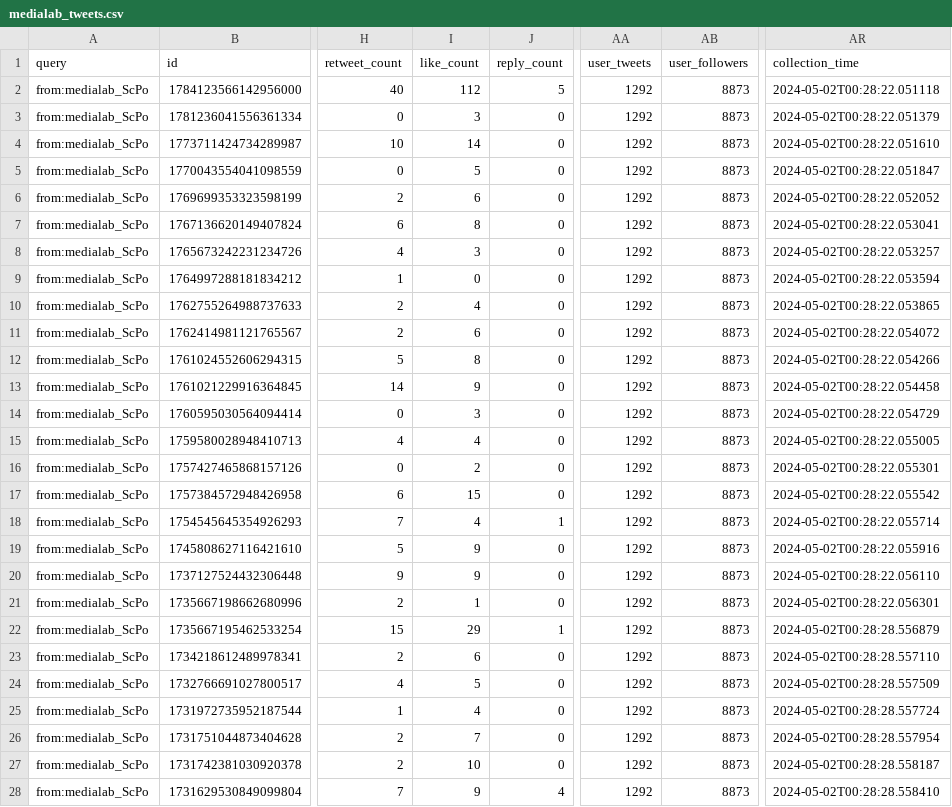
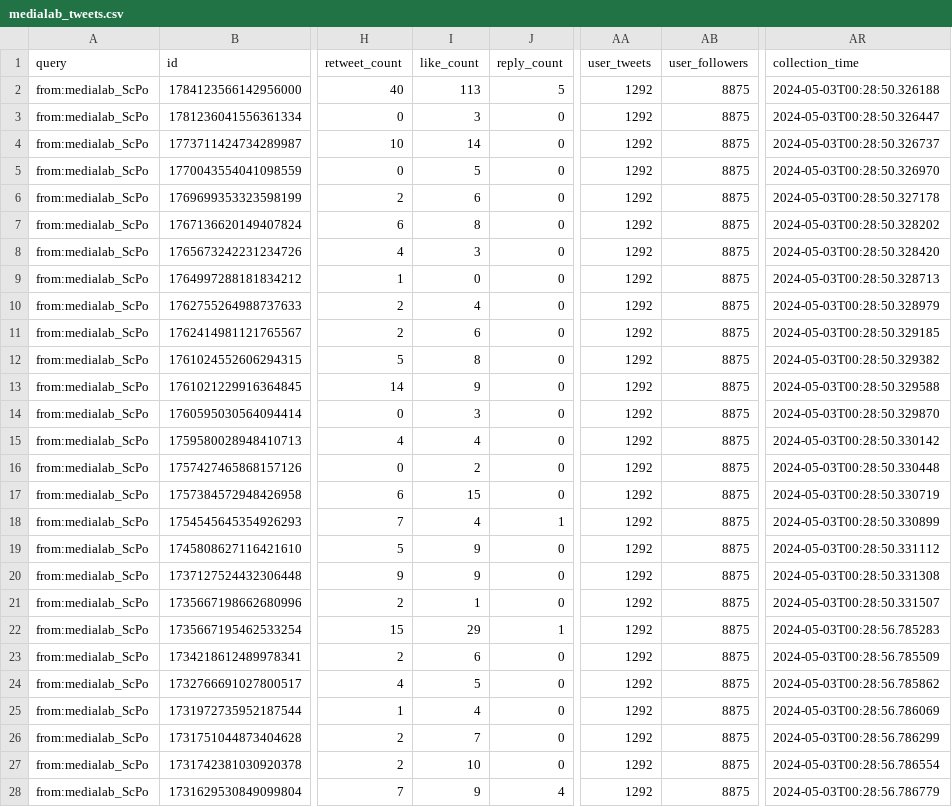
Before and after one commit to AnnaCharles/tweets-enrichment, a CSV file: data/medialab_tweets.csv, drawn as a sheet; only a part is shown, gaps mark what is left out; the diff covers the shown part only; the diff names each change by its address in the sheet, - before the commit and + after, or states it on an @@ line.

```diff
--- a/data/medialab_tweets.csv
+++ b/data/medialab_tweets.csv
-I2 (like_count): 112
+I2 (like_count): 113
-AB2:AB28 (user_followers): 8873
+AB2:AB28 (user_followers): 8875
-AR2 (collection_time): 2024-05-02T00:28:22.051118
+AR2 (collection_time): 2024-05-03T00:28:50.326188
-AR3 (collection_time): 2024-05-02T00:28:22.051379
+AR3 (collection_time): 2024-05-03T00:28:50.326447
-AR4 (collection_time): 2024-05-02T00:28:22.051610
+AR4 (collection_time): 2024-05-03T00:28:50.326737
-AR5 (collection_time): 2024-05-02T00:28:22.051847
+AR5 (collection_time): 2024-05-03T00:28:50.326970
-AR6 (collection_time): 2024-05-02T00:28:22.052052
+AR6 (collection_time): 2024-05-03T00:28:50.327178
-AR7 (collection_time): 2024-05-02T00:28:22.053041
+AR7 (collection_time): 2024-05-03T00:28:50.328202
-AR8 (collection_time): 2024-05-02T00:28:22.053257
+AR8 (collection_time): 2024-05-03T00:28:50.328420
-AR9 (collection_time): 2024-05-02T00:28:22.053594
+AR9 (collection_time): 2024-05-03T00:28:50.328713
-AR10 (collection_time): 2024-05-02T00:28:22.053865
+AR10 (collection_time): 2024-05-03T00:28:50.328979
-AR11 (collection_time): 2024-05-02T00:28:22.054072
+AR11 (collection_time): 2024-05-03T00:28:50.329185
-AR12 (collection_time): 2024-05-02T00:28:22.054266
+AR12 (collection_time): 2024-05-03T00:28:50.329382
-AR13 (collection_time): 2024-05-02T00:28:22.054458
+AR13 (collection_time): 2024-05-03T00:28:50.329588
-AR14 (collection_time): 2024-05-02T00:28:22.054729
+AR14 (collection_time): 2024-05-03T00:28:50.329870
-AR15 (collection_time): 2024-05-02T00:28:22.055005
+AR15 (collection_time): 2024-05-03T00:28:50.330142
-AR16 (collection_time): 2024-05-02T00:28:22.055301
+AR16 (collection_time): 2024-05-03T00:28:50.330448
-AR17 (collection_time): 2024-05-02T00:28:22.055542
+AR17 (collection_time): 2024-05-03T00:28:50.330719
-AR18 (collection_time): 2024-05-02T00:28:22.055714
+AR18 (collection_time): 2024-05-03T00:28:50.330899
-AR19 (collection_time): 2024-05-02T00:28:22.055916
+AR19 (collection_time): 2024-05-03T00:28:50.331112
-AR20 (collection_time): 2024-05-02T00:28:22.056110
+AR20 (collection_time): 2024-05-03T00:28:50.331308
-AR21 (collection_time): 2024-05-02T00:28:22.056301
+AR21 (collection_time): 2024-05-03T00:28:50.331507
-AR22 (collection_time): 2024-05-02T00:28:28.556879
+AR22 (collection_time): 2024-05-03T00:28:56.785283
-AR23 (collection_time): 2024-05-02T00:28:28.557110
+AR23 (collection_time): 2024-05-03T00:28:56.785509
-AR24 (collection_time): 2024-05-02T00:28:28.557509
+AR24 (collection_time): 2024-05-03T00:28:56.785862
-AR25 (collection_time): 2024-05-02T00:28:28.557724
+AR25 (collection_time): 2024-05-03T00:28:56.786069
-AR26 (collection_time): 2024-05-02T00:28:28.557954
+AR26 (collection_time): 2024-05-03T00:28:56.786299
-AR27 (collection_time): 2024-05-02T00:28:28.558187
+AR27 (collection_time): 2024-05-03T00:28:56.786554
-AR28 (collection_time): 2024-05-02T00:28:28.558410
+AR28 (collection_time): 2024-05-03T00:28:56.786779
```
Also changed, not shown: 47 edited cells elsewhere in this file.
